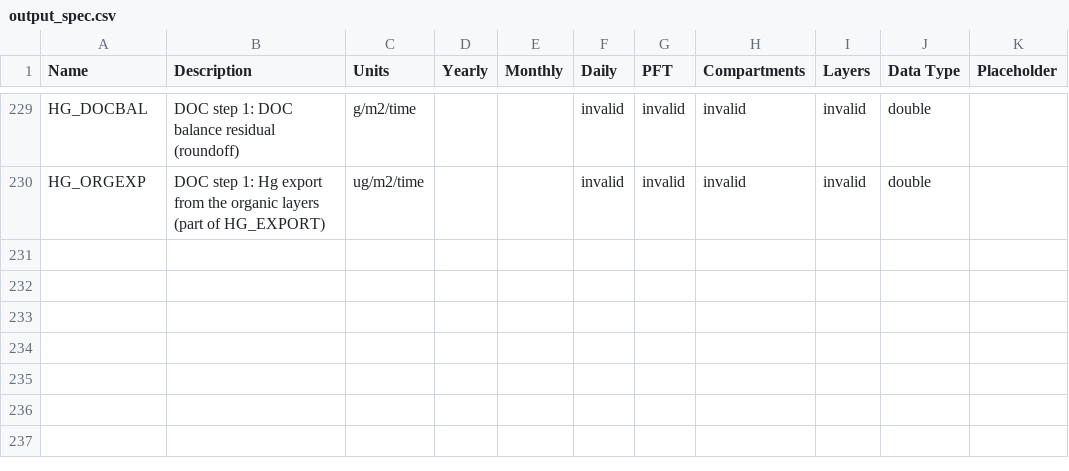
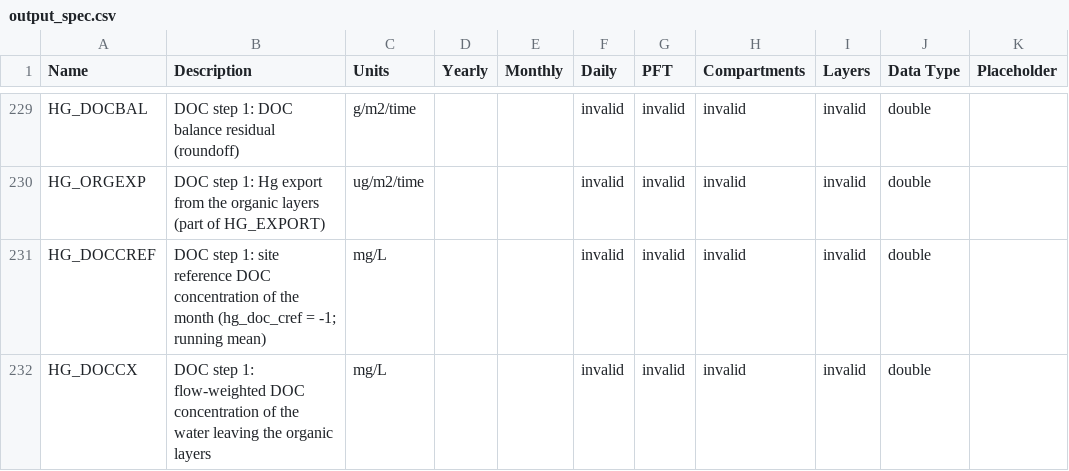
Before and after one commit to Elchin/dvm-dos-tem, a CSV file: config/output_spec.csv, drawn as a sheet; only a part is shown, gaps mark what is left out; the diff names each change by its address in the sheet, - before the commit and + after, or states it on an @@ line.

Commit message:
Hg DOC step 1 (D1b): hg_doc_cref = -1 site-normalised reference (running mean of the flow-weighted organic-layer DOC concentration, hg_doc_crefyr) for timing-only Kd coupling; restart hg_doc layout 2; outputs HG_DOCCREF, HG_DOCCX; default off; unit tests

```diff
--- a/config/output_spec.csv
+++ b/config/output_spec.csv
+row 231: HG_DOCCREF | DOC step 1: site reference DOC concentration of the month (hg_doc_cref = -1; running mean) | mg/L |  |  | invalid | invalid | invalid | invalid | double
+row 232: HG_DOCCX | DOC step 1: flow-weighted DOC concentration of the water leaving the organic layers | mg/L |  |  | invalid | invalid | invalid | invalid | double
```
Also changed, not shown: 5 other files.
